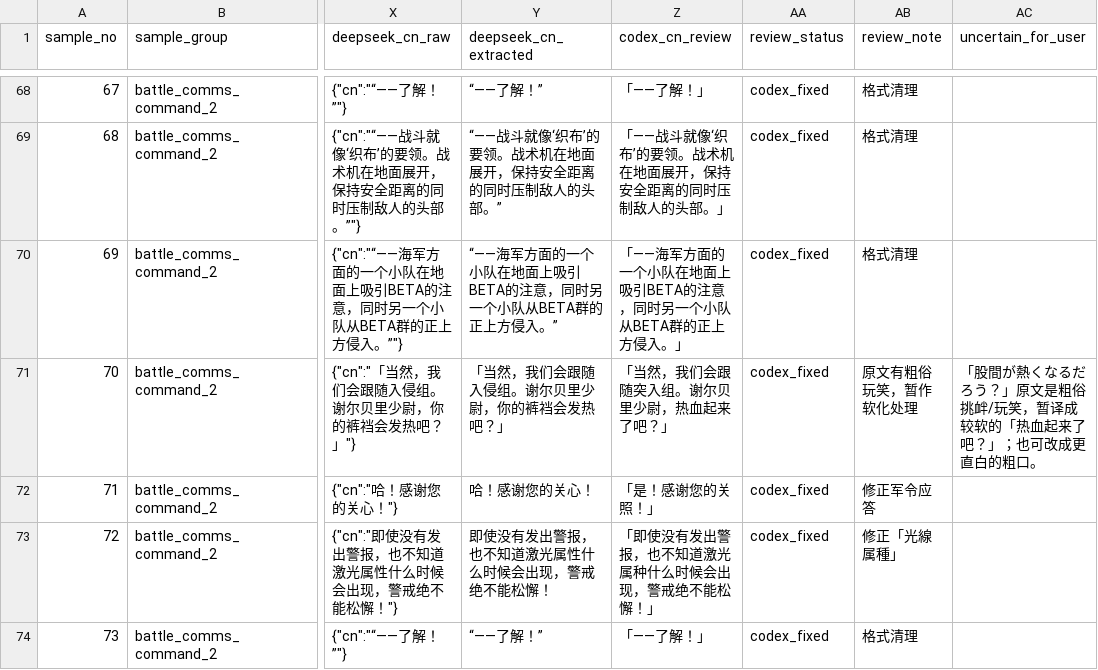
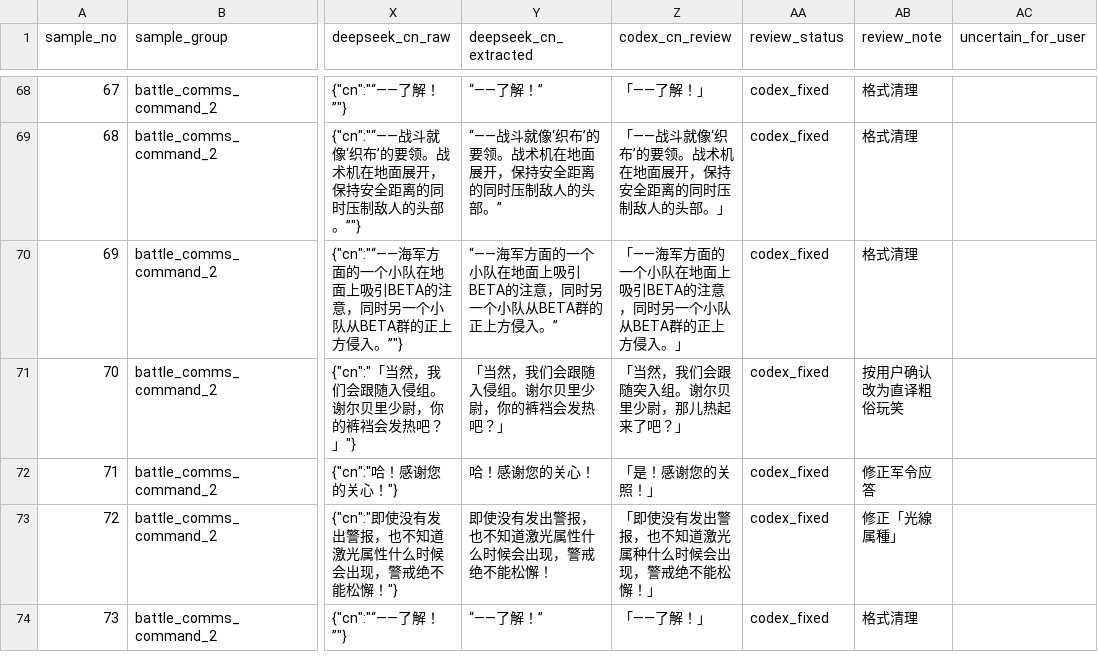
Before and after one commit to imnotsureyi-sys/muvluv-tda01-cn-patch, a CSV file: chapters/TDA00/translation/tda00_sample_flash_codex_review.csv, drawn as a sheet; only a part is shown, gaps mark what is left out; the diff names each change by its address in the sheet, - before the commit and + after, or states it on an @@ line.

Commit message:
Update TDA00 flash sample phrasing

```diff
--- a/chapters/TDA00/translation/tda00_sample_flash_codex_review.csv
+++ b/chapters/TDA00/translation/tda00_sample_flash_codex_review.csv
-Z71 (codex_cn_review): 「当然，我们会跟随突入组。谢尔贝里少尉，热血起来了吧？」
+Z71 (codex_cn_review): 「当然，我们会跟随突入组。谢尔贝里少尉，那儿热起来了吧？」
-AB71 (review_note): 原文有粗俗玩笑，暂作软化处理
+AB71 (review_note): 按用户确认改为直译粗俗玩笑
-AC71 (uncertain_for_user): 「股間が熱くなるだろう？」原文是粗俗挑衅/玩笑，暂译成较软的「热血起来了吧？」；也可改成更直白的粗口。
+AC71 (uncertain_for_user): (empty)
```
Also changed, not shown: chapters/TDA00/translation/tda00_sample_flash_cn_final.csv.
